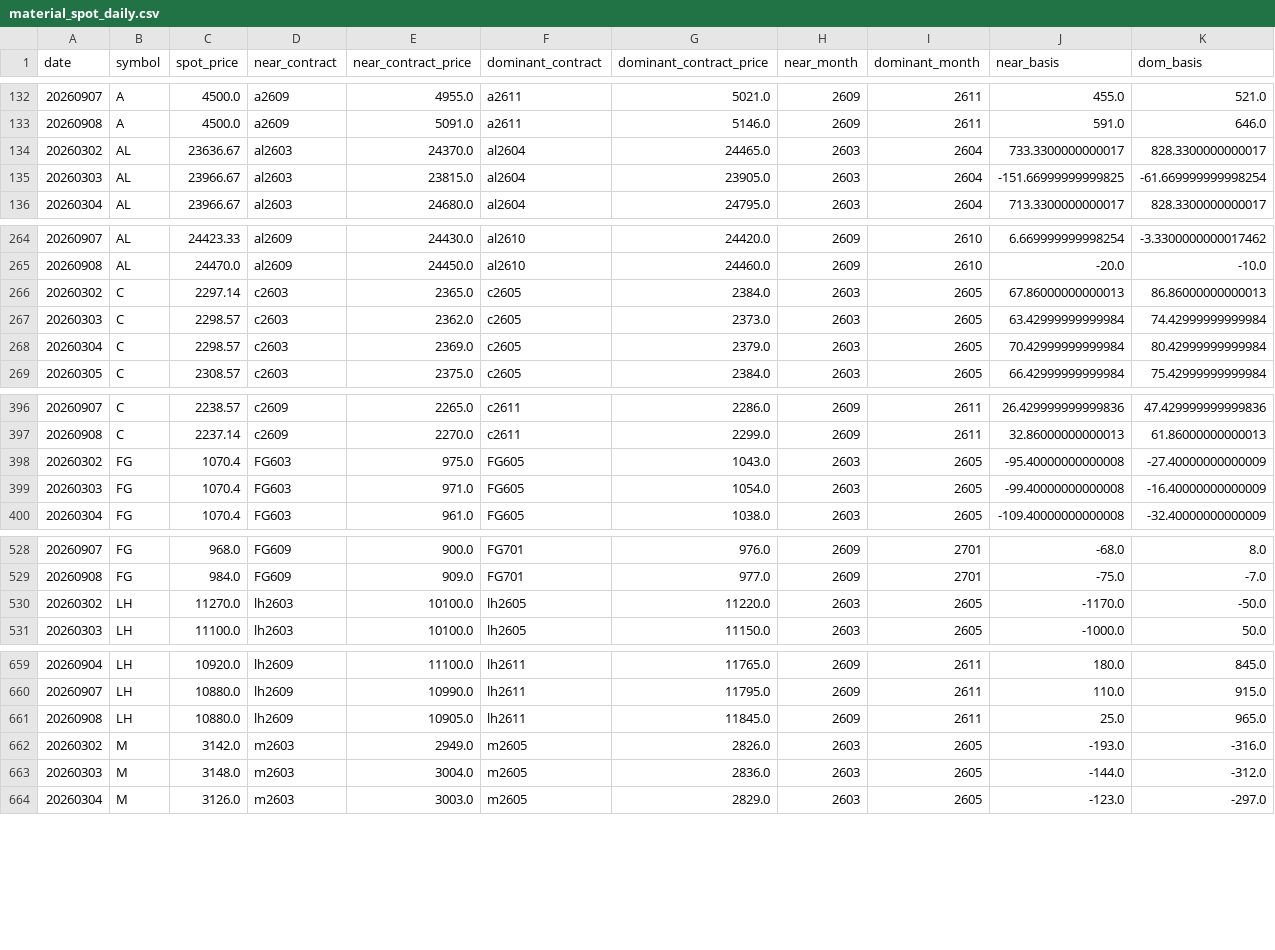
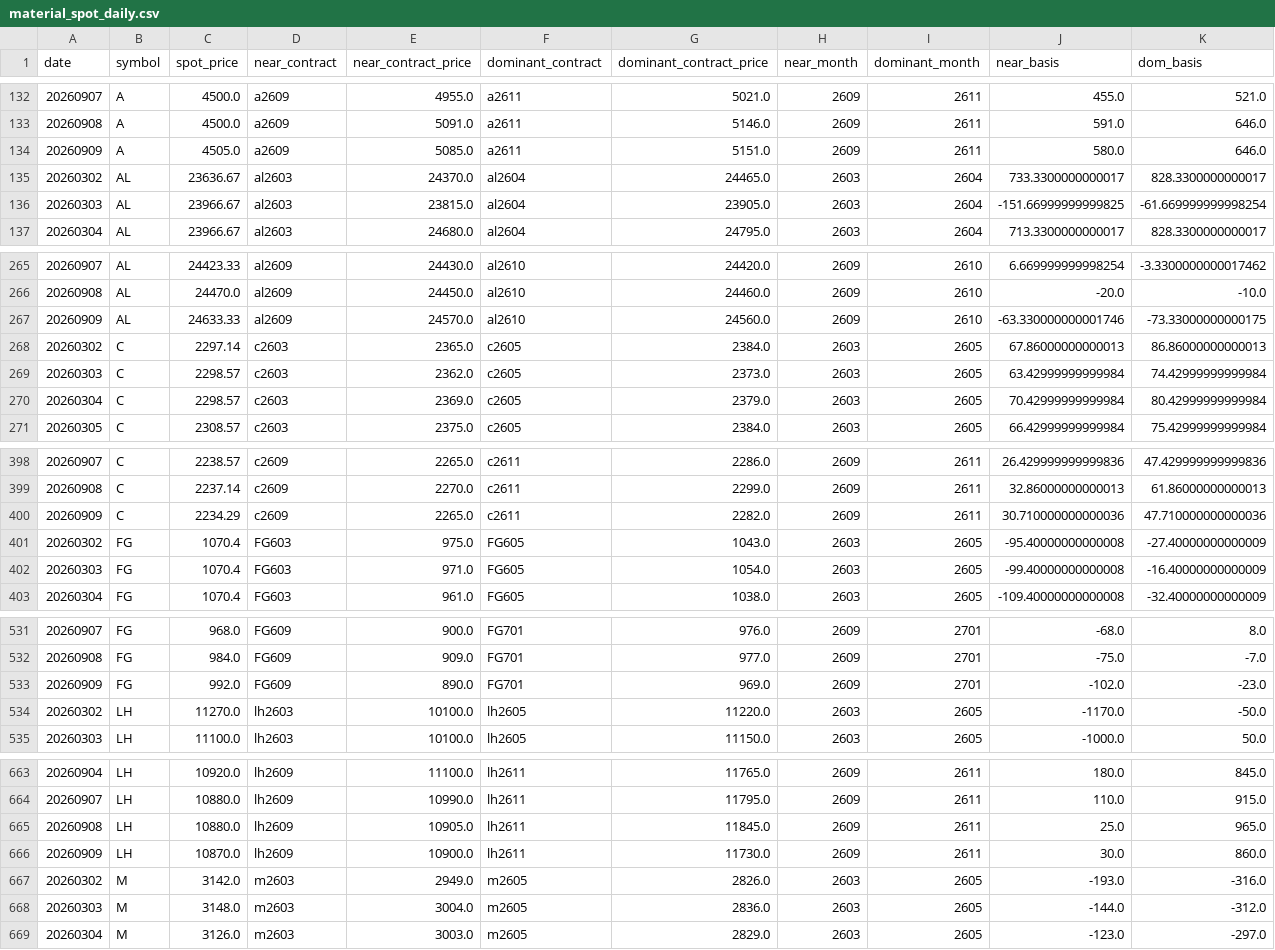
Before and after one commit to huyuxin-ai/fb-cost-monitor, a CSV file: public/data/material_spot_daily.csv, drawn as a sheet; only a part is shown, gaps mark what is left out; rows hold the shown columns only; the diff covers the shown part only; the diff names each change by its address in the sheet, - before the commit and + after, or states it on an @@ line.

Commit message:
data: 每日更新 2026-09-09

```diff
--- a/public/data/material_spot_daily.csv
+++ b/public/data/material_spot_daily.csv
+row 134: 20260909 | A | 4505.0 | a2609 | 5085.0 | a2611 | 5151.0 | 2609 | 2611 | 580.0 | 646.0
+row 267: 20260909 | AL | 24633.33 | al2609 | 24570.0 | al2610 | 24560.0 | 2609 | 2610 | -63.330000000001746 | -73.33000000000175
+row 400: 20260909 | C | 2234.29 | c2609 | 2265.0 | c2611 | 2282.0 | 2609 | 2611 | 30.710000000000036 | 47.710000000000036
+row 533: 20260909 | FG | 992.0 | FG609 | 890.0 | FG701 | 969.0 | 2609 | 2701 | -102.0 | -23.0
+row 666: 20260909 | LH | 10870.0 | lh2609 | 10900.0 | lh2611 | 11730.0 | 2609 | 2611 | 30.0 | 860.0
```
Also changed, not shown: 10 added rows elsewhere in this file, 5 other files.
